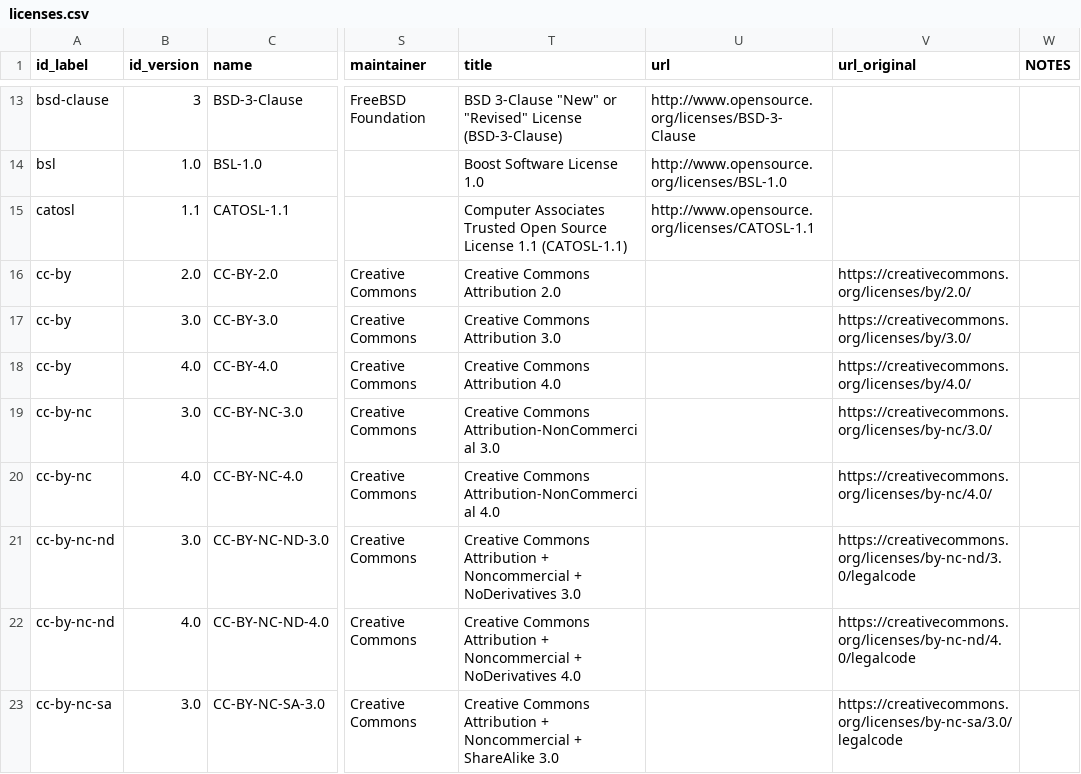
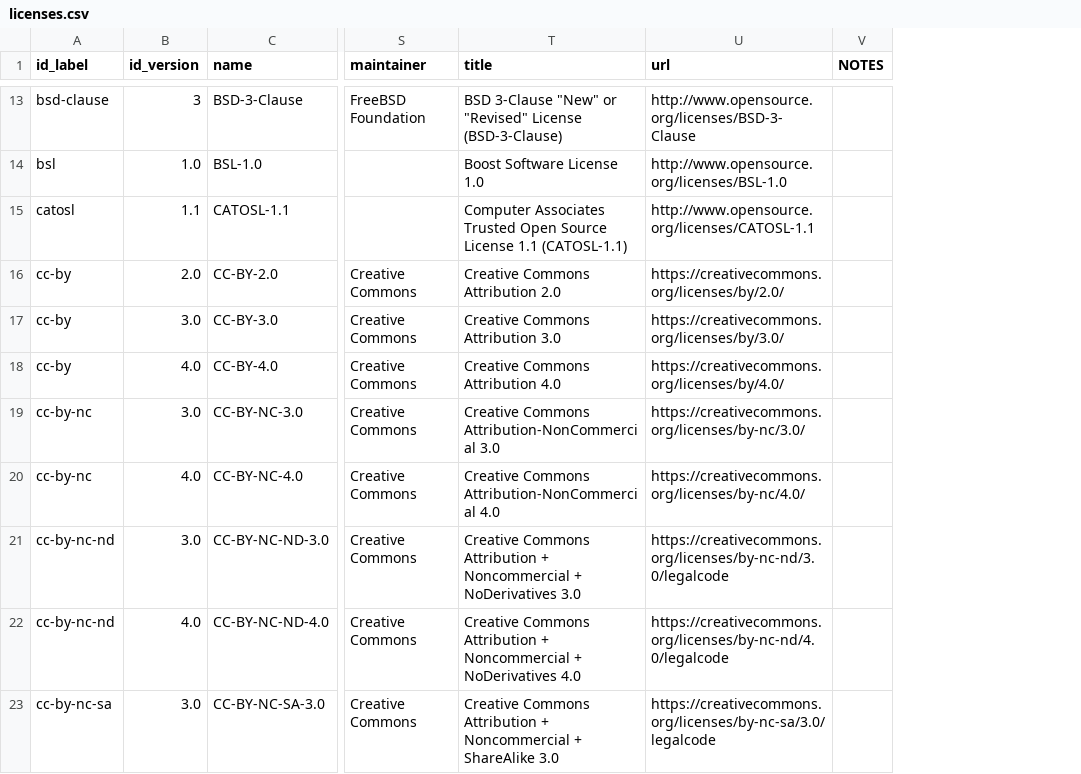
Before and after one commit to ppKrauss/dataset_licenses, a CSV file: data/licenses.csv, drawn as a sheet; only a part is shown, gaps mark what is left out; the diff covers the shown part only; the diff names each change by its address in the sheet, - before the commit and + after, or states it on an @@ line.

Commit message:
review for #6, fam names and urls

```diff
--- a/data/licenses.csv
+++ b/data/licenses.csv
-column V (url_original), rows 16-23: https://creativecommons.org/licenses/by/2.0/ | https://creativecommons.org/licenses/by/3.0/ | https://creativecommons.org/licenses/by/4.0/ | https://creativecommons.org/licenses/by-nc/3.0/ | https://creativecommons.org/licenses/by-nc/4.0/ | https://creativecommons.org/licenses/by-nc-nd/3.0/legalcode | https://creativecommons.org/licenses/by-nc-nd/4.0/legalcode | https://creativecommons.org/licenses/by-nc-sa/3.0/legalcode
-U16 (url): (empty)
+U16 (url): https://creativecommons.org/licenses/by/2.0/
-U17 (url): (empty)
+U17 (url): https://creativecommons.org/licenses/by/3.0/
-U18 (url): (empty)
+U18 (url): https://creativecommons.org/licenses/by/4.0/
-U19 (url): (empty)
+U19 (url): https://creativecommons.org/licenses/by-nc/3.0/
-U20 (url): (empty)
+U20 (url): https://creativecommons.org/licenses/by-nc/4.0/
-U21 (url): (empty)
+U21 (url): https://creativecommons.org/licenses/by-nc-nd/3.0/legalcode
-U22 (url): (empty)
+U22 (url): https://creativecommons.org/licenses/by-nc-nd/4.0/legalcode
-U23 (url): (empty)
+U23 (url): https://creativecommons.org/licenses/by-nc-sa/3.0/legalcode
```
Also changed, not shown: 16 edited cells elsewhere in this file, data/families.csv, data/implieds.csv, 4 other files.
